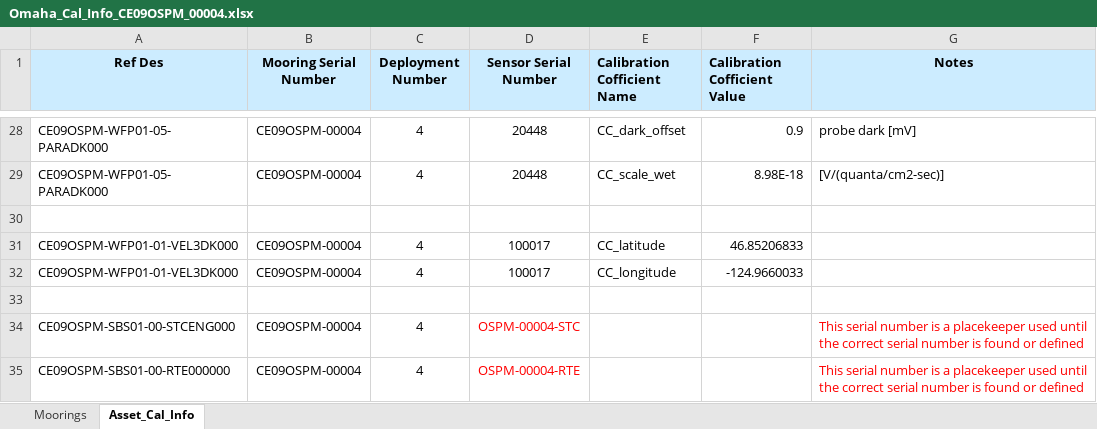
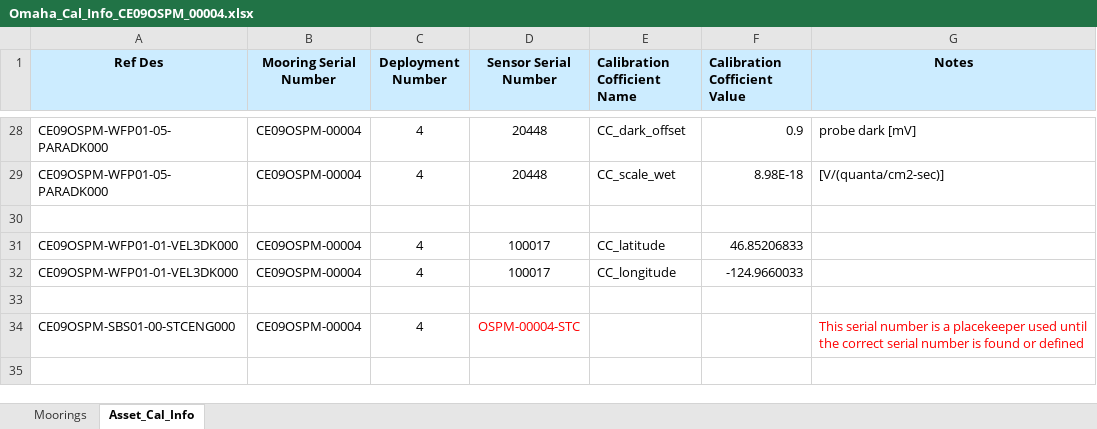
Before and after one commit to oceanobservatories/ingestion-csvs, an Excel workbook: CE09OSPM/Omaha_Cal_Info_CE09OSPM_00004.xlsx, sheet Asset_Cal_Info, drawn as a sheet; only a part is shown, gaps mark what is left out; values as stored, in another font and other column widths than the file's, no borders; the diff names each change by its address in the sheet, - before the commit and + after, or states it on an @@ line.

```diff
--- a/CE09OSPM/Omaha_Cal_Info_CE09OSPM_00004.xlsx (sheet Asset_Cal_Info)
+++ b/CE09OSPM/Omaha_Cal_Info_CE09OSPM_00004.xlsx (sheet Asset_Cal_Info)
-row 35: CE09OSPM-SBS01-00-RTE000000 | CE09OSPM-00004 | 4 | OSPM-00004-RTE |  |  | This serial number is a placekeeper used until the correct serial number is found or defined
```
Also changed, not shown: CE07SHSM/Omaha_Cal_Info_CE07SHSM_00001.xlsx, CE07SHSM/Omaha_Cal_Info_CE07SHSM_00002.xlsx, 12 other files.
